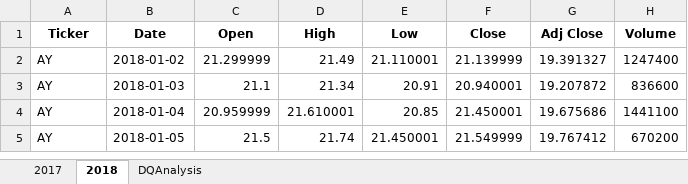
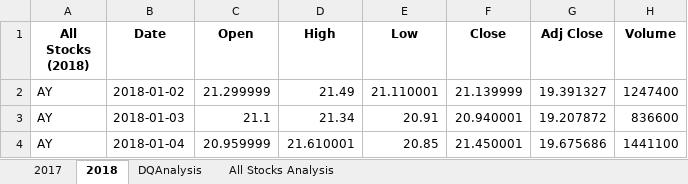
Before and after one commit to whwilson53/stock_analysis, an Excel workbook: green_stocks.xlsm, sheet 2018, drawn as a sheet; only a part is shown; the shorter side is filled out with more unchanged rows; values as stored, in another font and other column widths than the file's, no borders; the diff names each change by its address in the sheet, - before the commit and + after, or states it on an @@ line.

```diff
--- a/green_stocks.xlsm (sheet 2018)
+++ b/green_stocks.xlsm (sheet 2018)
+sheet tab: All Stocks Analysis
-A1: Ticker
+A1: All Stocks (2018)
```
Also changed, not shown: sheet DQAnalysis, charts or pictures.
